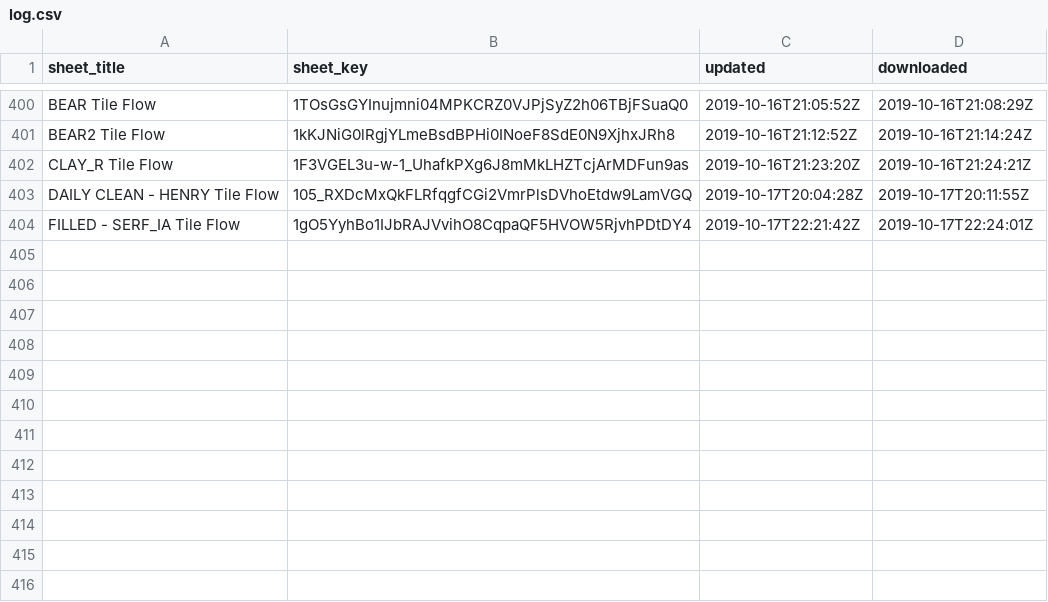
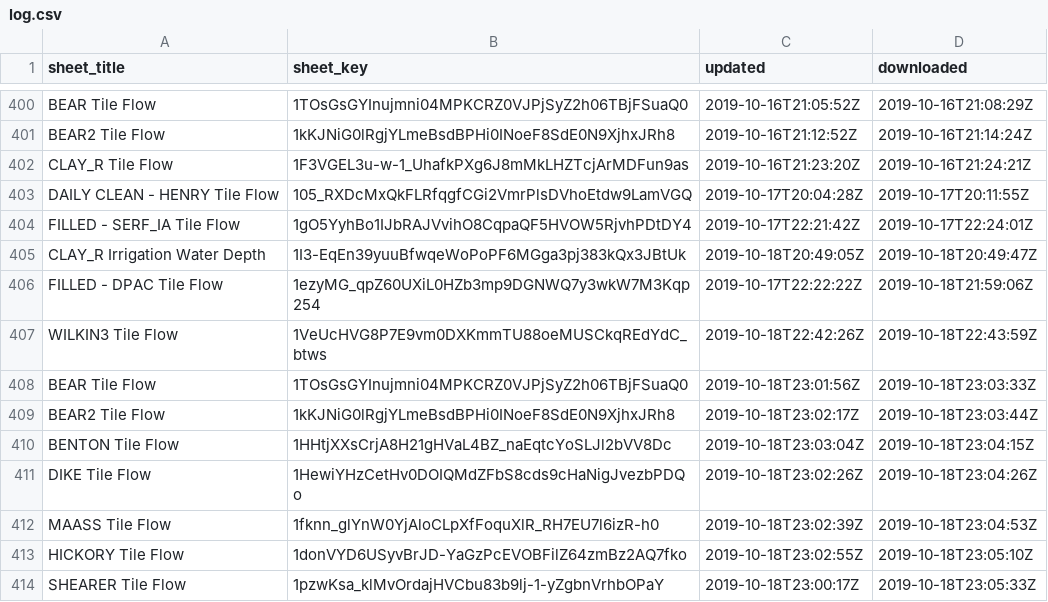
Before and after one commit to giorgichi/td-data-compilation, a CSV file: Input_Data/log.csv, drawn as a sheet; only a part is shown, gaps mark what is left out; the diff names each change by its address in the sheet, - before the commit and + after, or states it on an @@ line.

Commit message:
Combine tile flow data
 - Calculated daily tile flow and discharge from hourly data
 - Converted units of measurement to corresponding standard units
 - Changed variable codes to new codes
 - Combined flow and discharge data from all sites

Resolves: Temporal Resolution #isudatateam/datateam/issues/185

```diff
--- a/Input_Data/log.csv
+++ b/Input_Data/log.csv
+row 405: CLAY_R Irrigation Water Depth | 1I3-EqEn39yuuBfwqeWoPoPF6MGga3pj383kQx3JBtUk | 2019-10-18T20:49:05Z | 2019-10-18T20:49:47Z
+row 406: FILLED - DPAC Tile Flow | 1ezyMG_qpZ60UXiL0HZb3mp9DGNWQ7y3wkW7M3Kqp254 | 2019-10-17T22:22:22Z | 2019-10-18T21:59:06Z
+row 407: WILKIN3 Tile Flow | 1VeUcHVG8P7E9vm0DXKmmTU88oeMUSCkqREdYdC_btws | 2019-10-18T22:42:26Z | 2019-10-18T22:43:59Z
+row 408: BEAR Tile Flow | 1TOsGsGYInujmni04MPKCRZ0VJPjSyZ2h06TBjFSuaQ0 | 2019-10-18T23:01:56Z | 2019-10-18T23:03:33Z
+row 409: BEAR2 Tile Flow | 1kKJNiG0lRgjYLmeBsdBPHi0INoeF8SdE0N9XjhxJRh8 | 2019-10-18T23:02:17Z | 2019-10-18T23:03:44Z
+row 410: BENTON Tile Flow | 1HHtjXXsCrjA8H21gHVaL4BZ_naEqtcYoSLJl2bVV8Dc | 2019-10-18T23:03:04Z | 2019-10-18T23:04:15Z
+row 411: DIKE Tile Flow | 1HewiYHzCetHv0DOIQMdZFbS8cds9cHaNigJvezbPDQo | 2019-10-18T23:02:26Z | 2019-10-18T23:04:26Z
+row 412: MAASS Tile Flow | 1fknn_glYnW0YjAloCLpXfFoquXlR_RH7EU7l6izR-h0 | 2019-10-18T23:02:39Z | 2019-10-18T23:04:53Z
+row 413: HICKORY Tile Flow | 1donVYD6USyvBrJD-YaGzPcEVOBFilZ64zmBz2AQ7fko | 2019-10-18T23:02:55Z | 2019-10-18T23:05:10Z
+row 414: SHEARER Tile Flow | 1pzwKsa_klMvOrdajHVCbu83b9lj-1-yZgbnVrhbOPaY | 2019-10-18T23:00:17Z | 2019-10-18T23:05:33Z
```
Also changed, not shown: 1 other file.
